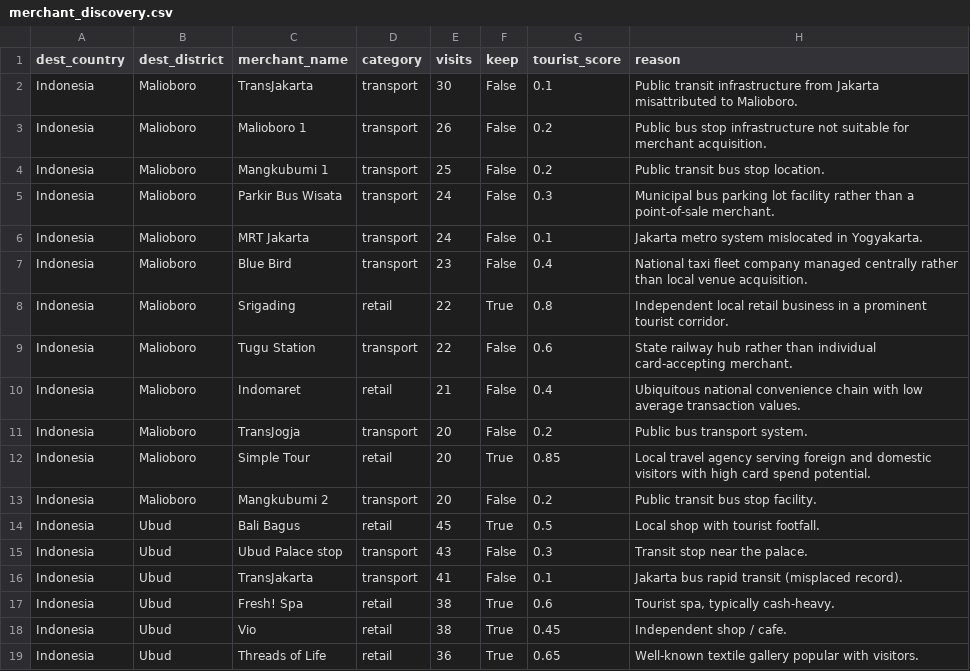
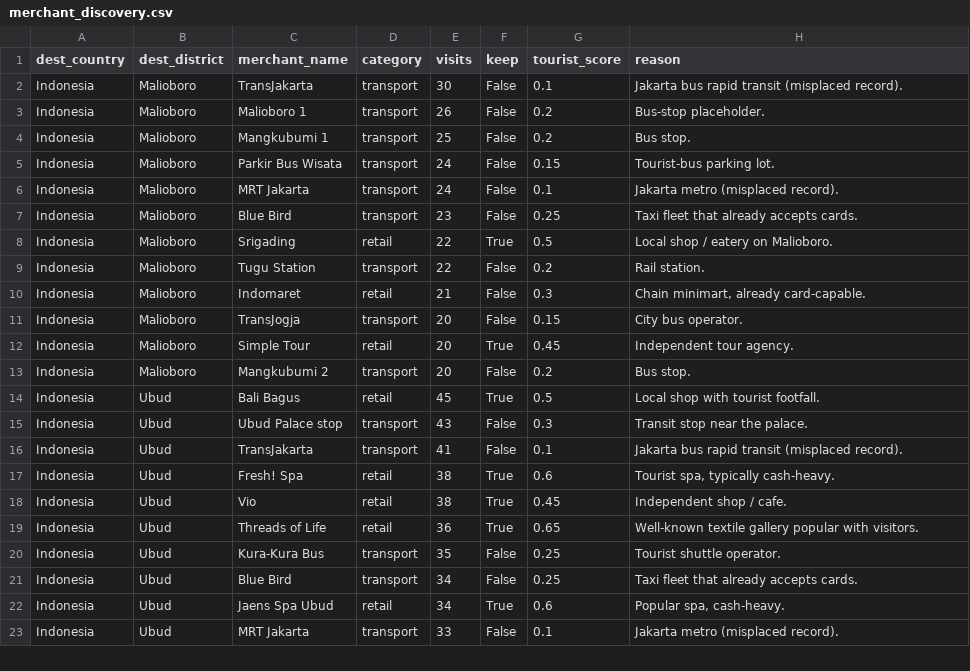
Before and after one commit to brianstm/amex-26-nemu, a CSV file: outputs/merchant_discovery.csv, drawn as a sheet; only a part is shown; the shorter side is filled out with more unchanged rows.

```diff
--- a/outputs/merchant_discovery.csv
+++ b/outputs/merchant_discovery.csv
@@ -1,14 +1,14 @@
 dest_country,dest_district,merchant_name,category,visits,keep,tourist_score,reason
-Indonesia,Malioboro,TransJakarta,transport,30,False,0.1,Public transit infrastructure from Jakarta misattributed to Malioboro.
-Indonesia,Malioboro,Malioboro 1,transport,26,False,0.2,Public bus stop infrastructure not suitable for merchant acquisition.
-Indonesia,Malioboro,Mangkubumi 1,transport,25,False,0.2,Public transit bus stop location.
-Indonesia,Malioboro,Parkir Bus Wisata,transport,24,False,0.3,Municipal bus parking lot facility rather than a point-of-sale merchant.
-Indonesia,Malioboro,MRT Jakarta,transport,24,False,0.1,Jakarta metro system mislocated in Yogyakarta.
-Indonesia,Malioboro,Blue Bird,transport,23,False,0.4,National taxi fleet company managed centrally rather than local venue acquisition.
-Indonesia,Malioboro,Srigading,retail,22,True,0.8,Independent local retail business in a prominent tourist corridor.
-Indonesia,Malioboro,Tugu Station,transport,22,False,0.6,State railway hub rather than individual card-accepting merchant.
-Indonesia,Malioboro,Indomaret,retail,21,False,0.4,Ubiquitous national convenience chain with low average transaction values.
-Indonesia,Malioboro,TransJogja,transport,20,False,0.2,Public bus transport system.
-Indonesia,Malioboro,Simple Tour,retail,20,True,0.85,Local travel agency serving foreign and domestic visitors with high card spend potential.
-Indonesia,Malioboro,Mangkubumi 2,transport,20,False,0.2,Public transit bus stop facility.
+Indonesia,Malioboro,TransJakarta,transport,30,False,0.1,Jakarta bus rapid transit (misplaced record).
+Indonesia,Malioboro,Malioboro 1,transport,26,False,0.2,Bus-stop placeholder.
+Indonesia,Malioboro,Mangkubumi 1,transport,25,False,0.2,Bus stop.
+Indonesia,Malioboro,Parkir Bus Wisata,transport,24,False,0.15,Tourist-bus parking lot.
+Indonesia,Malioboro,MRT Jakarta,transport,24,False,0.1,Jakarta metro (misplaced record).
+Indonesia,Malioboro,Blue Bird,transport,23,False,0.25,Taxi fleet that already accepts cards.
+Indonesia,Malioboro,Srigading,retail,22,True,0.5,Local shop / eatery on Malioboro.
+Indonesia,Malioboro,Tugu Station,transport,22,False,0.2,Rail station.
+Indonesia,Malioboro,Indomaret,retail,21,False,0.3,"Chain minimart, already card-capable."
+Indonesia,Malioboro,TransJogja,transport,20,False,0.15,City bus operator.
+Indonesia,Malioboro,Simple Tour,retail,20,True,0.45,Independent tour agency.
+Indonesia,Malioboro,Mangkubumi 2,transport,20,False,0.2,Bus stop.
 Indonesia,Ubud,Bali Bagus,retail,45,True,0.5,Local shop with tourist footfall.
```
Also changed, not shown: outputs/behavioral_segments.csv, 5 other files.
